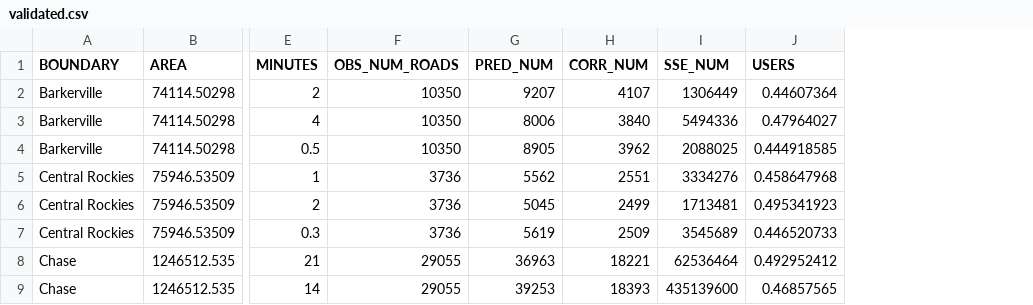
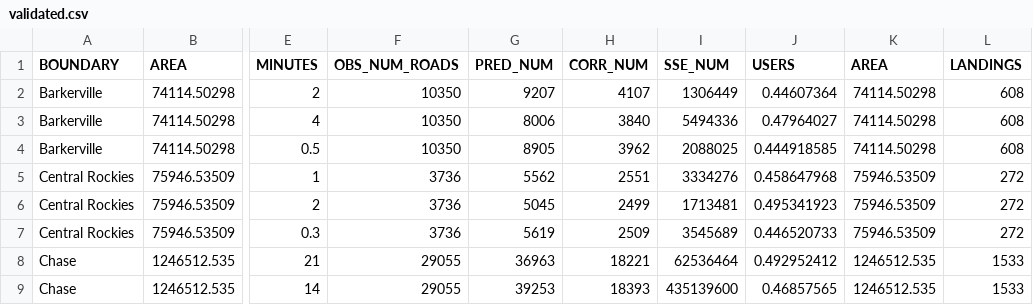
Before and after one commit to bcgov/castor, a CSV file: reports/roads/validated.csv, drawn as a sheet; only a part is shown, gaps mark what is left out; the diff names each change by its address in the sheet, - before the commit and + after, or states it on an @@ line.

Commit message:
added study areas with sf and ggplot2

```diff
--- a/reports/roads/validated.csv
+++ b/reports/roads/validated.csv
+column K (AREA), rows 2-9: 74114.50298 | 74114.50298 | 74114.50298 | 75946.53509 | 75946.53509 | 75946.53509 | 1246512.535 | 1246512.535
+column L (LANDINGS), rows 2-9: 608 | 608 | 608 | 272 | 272 | 272 | 1533 | 1533
```
Also changed, not shown: 17 other files.
